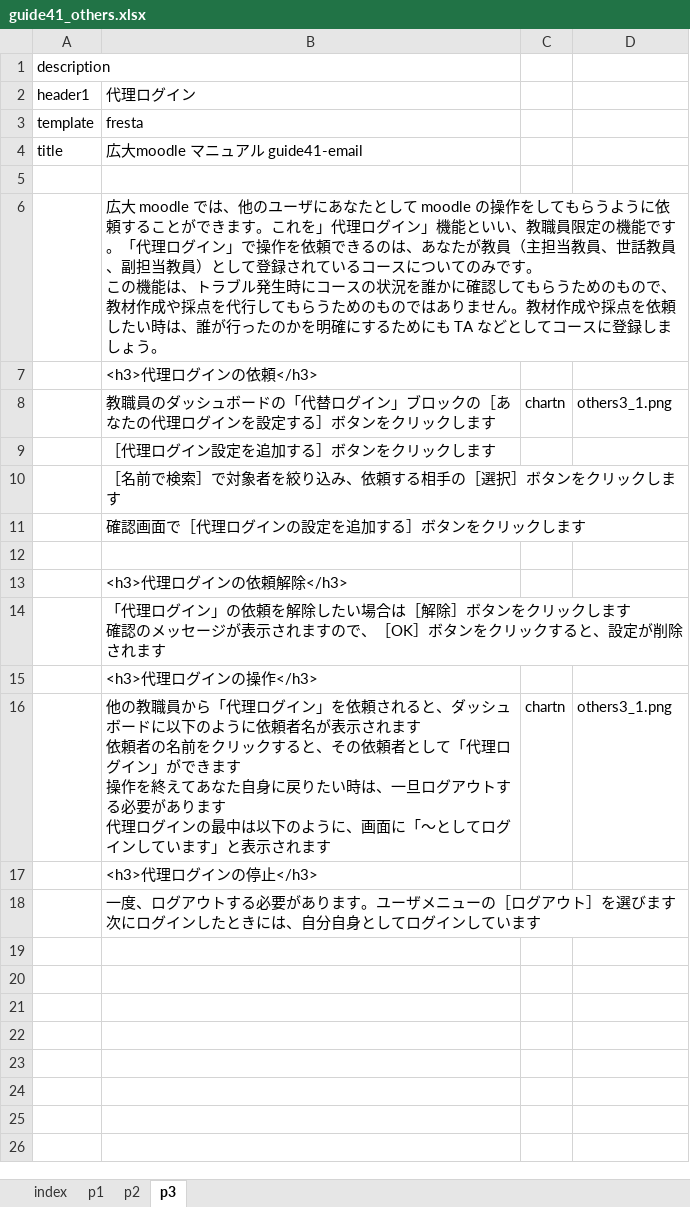
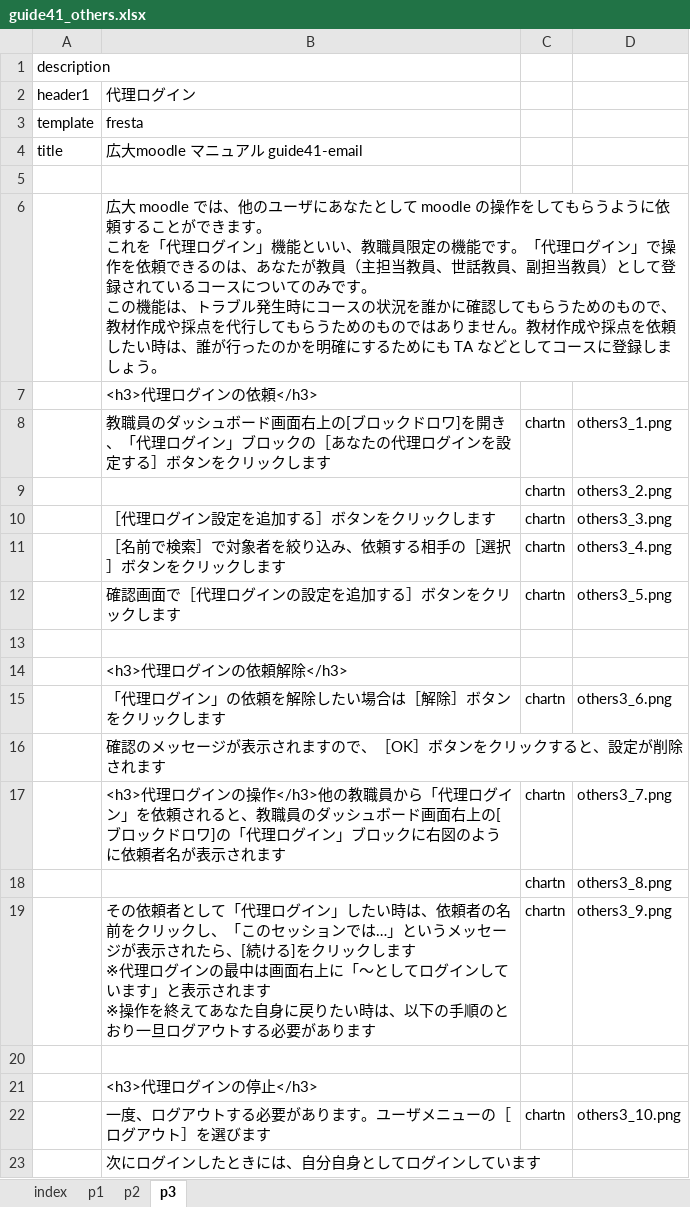
Before and after one commit to imc-lms-adm/support-vle-man, an Excel workbook: guide41_others.xlsx, sheet p3, drawn as a sheet; values as stored, in another font and other column widths than the file's, no borders; removed rows and columns are numbered as before the commit, all else as after; ↵ is a line break in a cell; the diff names each change by its address in the sheet, - before the commit and + after, or states it on an @@ line.

Commit message:
Add files via upload

```diff
--- a/guide41_others.xlsx (sheet p3)
+++ b/guide41_others.xlsx (sheet p3)
-B6: …きます。これを」代理ログ…
+B6: …きます。 ↵ これを「代理ログ…
-B8: …ュボードの「代替ログイン…
+B8: …ュボード画面右上の[ブロックドロワ]を開き、「代理ログイン…
+row 9:  |  | chartn | others3_2.png
-C10:C12: (empty)
+C10:C12: chartn
-D10: (empty)
+D10: others3_3.png
-D11: (empty)
+D11: others3_4.png
-D12: (empty)
+D12: others3_5.png
-row 14:  | 「代理ログイン」の依頼を解除したい場合は［解除］ボタンをクリックします ↵ 確認のメッセージが表示されますので、［OK］ボタンをクリックすると、設定が削除されます
+row 15:  | 「代理ログイン」の依頼を解除したい場合は［解除］ボタンをクリックします | chartn | others3_6.png
-B16: <h3>代理ログインの操作</h3>
+B16: 確認のメッセージが表示されますので、［OK］ボタンをクリックすると、設定が削除されます
+row 17:  | <h3>代理ログインの操作</h3>他の教職員から「代理ログイン」を依頼されると、教職員のダッシュボード画面右上の[ブロックドロワ]の「代理ログイン」ブロックに右図のように依頼者名が表示されます | chartn | others3_7.png
+row 18:  |  | chartn | others3_8.png
-B19: 他の教職員から「代理ログイン」を依頼されると、ダッシュボードに以下のように依頼者名が表示されます ↵ 依頼者の名前をクリックすると、その依頼者として「代理ログイン」ができます ↵ 操作を終えてあなた自身に戻りたい時は、一旦ログアウトする必要があります ↵ 代理ログインの最中は以下のように、画面に「～としてログインしています」と表示されます
+B19: その依頼者として「代理ログイン」したい時は、依頼者の名前をクリックし、「このセッションでは…」というメッセージが表示されたら、[続ける]をクリックします ↵ ※代理ログインの最中は画面右上に「～としてログインしています」と表示されます ↵ ※操作を終えてあなた自身に戻りたい時は、以下の手順のとおり一旦ログアウトする必要があります
-D19: others3_1.png
+D19: others3_9.png
+row 20: (empty)
+row 22:  | 一度、ログアウトする必要があります。ユーザメニューの［ログアウト］を選びます | chartn | others3_10.png
-B23: 一度、ログアウトする必要があります。ユーザメニューの［ログアウト］を選びます ↵ 次にログ…
+B23: 次にログ…
```
Also changed, not shown: sheet p1, sheet p2.
